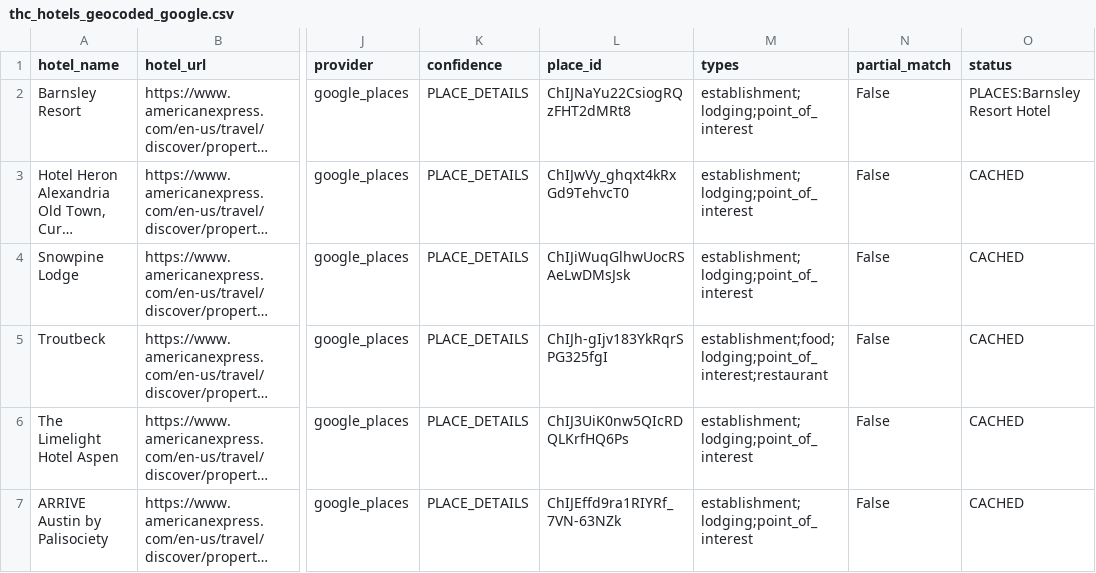
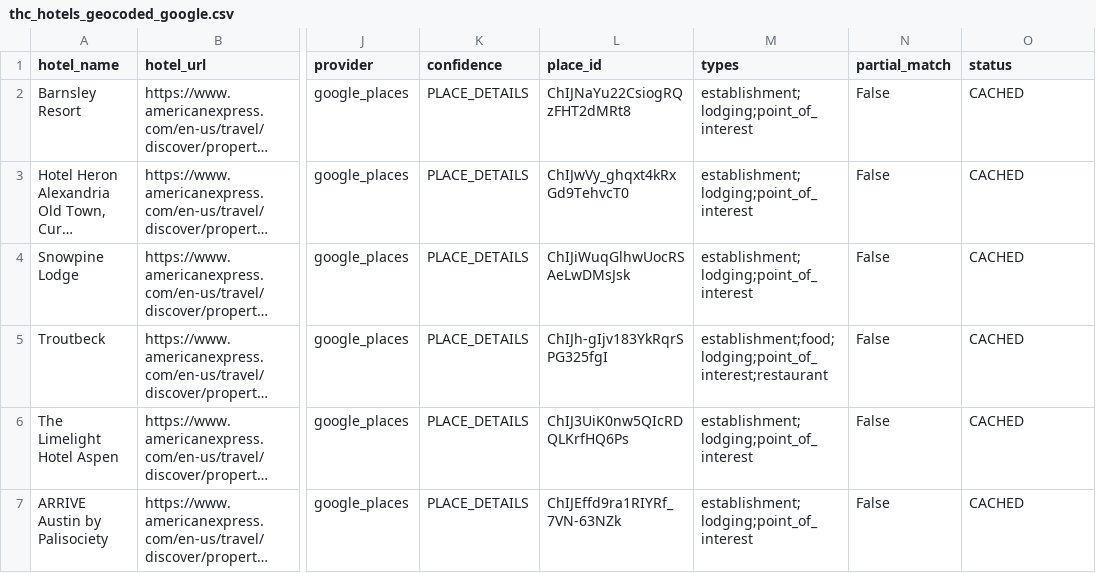
Before and after one commit to ZhengQ2/amex-hotel-credits, a CSV file: cache/thc_hotels_geocoded_google.csv, drawn as a sheet; only a part is shown, gaps mark what is left out; long unchanged cells end in …; the diff covers the shown part only; the diff names each change by its address in the sheet, - before the commit and + after, or states it on an @@ line.

```diff
--- a/cache/thc_hotels_geocoded_google.csv
+++ b/cache/thc_hotels_geocoded_google.csv
-O2 (status): PLACES:Barnsley Resort Hotel
+O2 (status): CACHED
```
Also changed, not shown: 1 removed row and 5 edited cells elsewhere in this file, cache/fhr_hotels_geocoded_google.csv, 3 other files.
